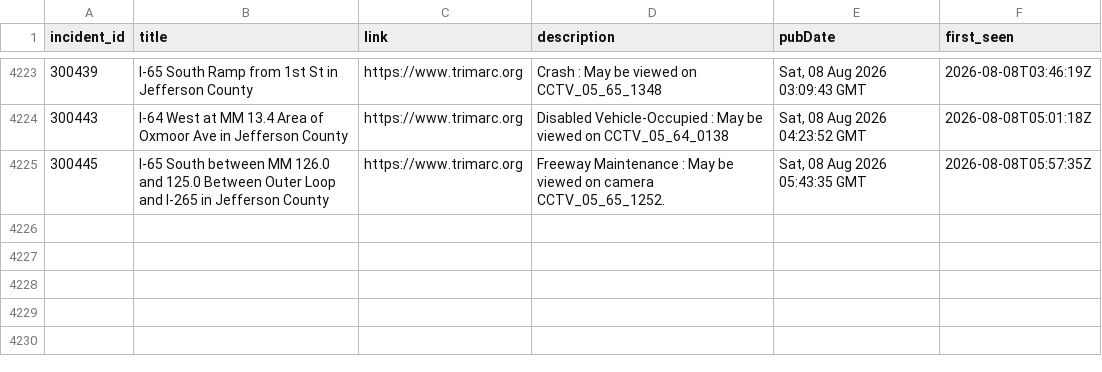
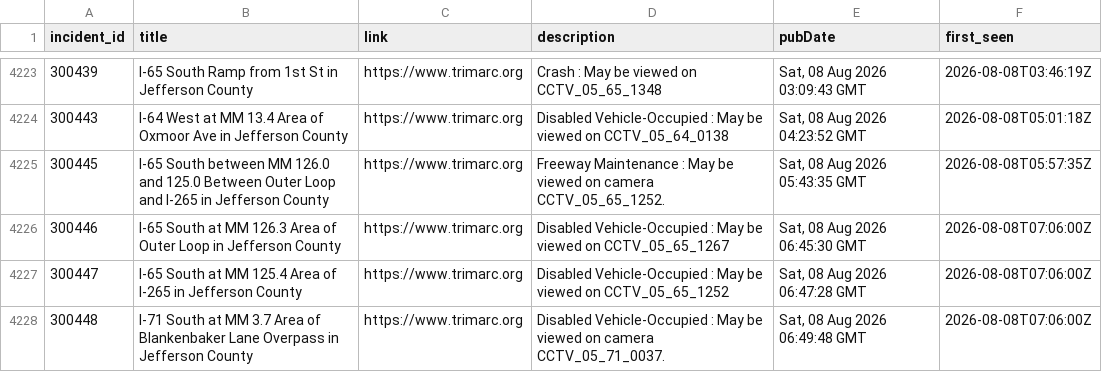
Before and after one commit to markschaver/TRIMARC, a CSV file: data/trimarc.csv, drawn as a sheet; only a part is shown, gaps mark what is left out.

```diff
--- a/data/trimarc.csv
+++ b/data/trimarc.csv
@@ -4225 +4225,4 @@ incident_id,title,link,description,pubDate,first_seen
 300445,I-65 South between MM 126.0 and 125.0 Between Outer Loop and I-265 in Jefferson County,https://www.trimarc.org,Freeway Maintenance : May be viewed on camera CCTV_05_65_1252.,"Sat, 08 Aug 2026 05:43:35 GMT",2026-08-08T05:57:35Z
+300446,I-65 South at MM 126.3 Area of Outer Loop in Jefferson County,https://www.trimarc.org,Disabled Vehicle-Occupied : May be viewed on CCTV_05_65_1267,"Sat, 08 Aug 2026 06:45:30 GMT",2026-08-08T07:06:00Z
+300447,I-65 South at MM 125.4 Area of I-265 in Jefferson County,https://www.trimarc.org,Disabled Vehicle-Occupied : May be viewed on CCTV_05_65_1252,"Sat, 08 Aug 2026 06:47:28 GMT",2026-08-08T07:06:00Z
+300448,I-71 South at MM 3.7 Area of Blankenbaker Lane Overpass in Jefferson County,https://www.trimarc.org,Disabled Vehicle-Occupied : May be viewed on camera CCTV_05_71_0037.,"Sat, 08 Aug 2026 06:49:48 GMT",2026-08-08T07:06:00Z
```
Also changed, not shown: 2 other files.
